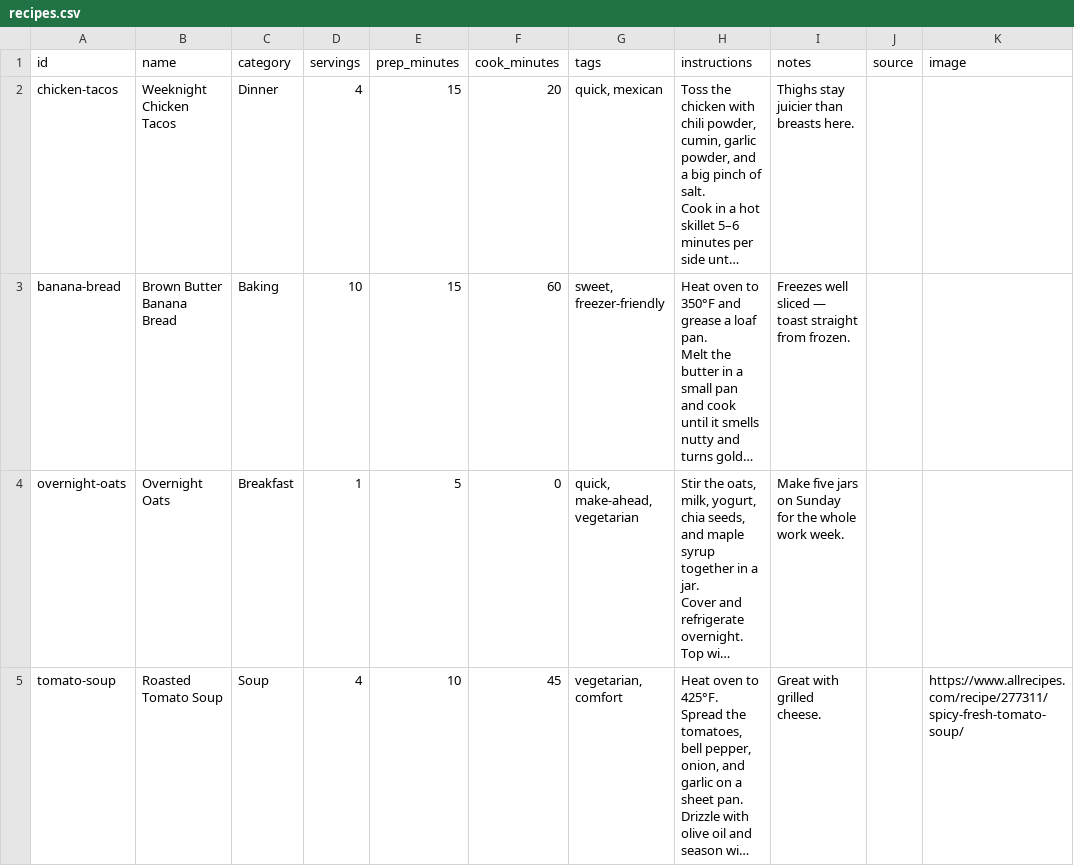
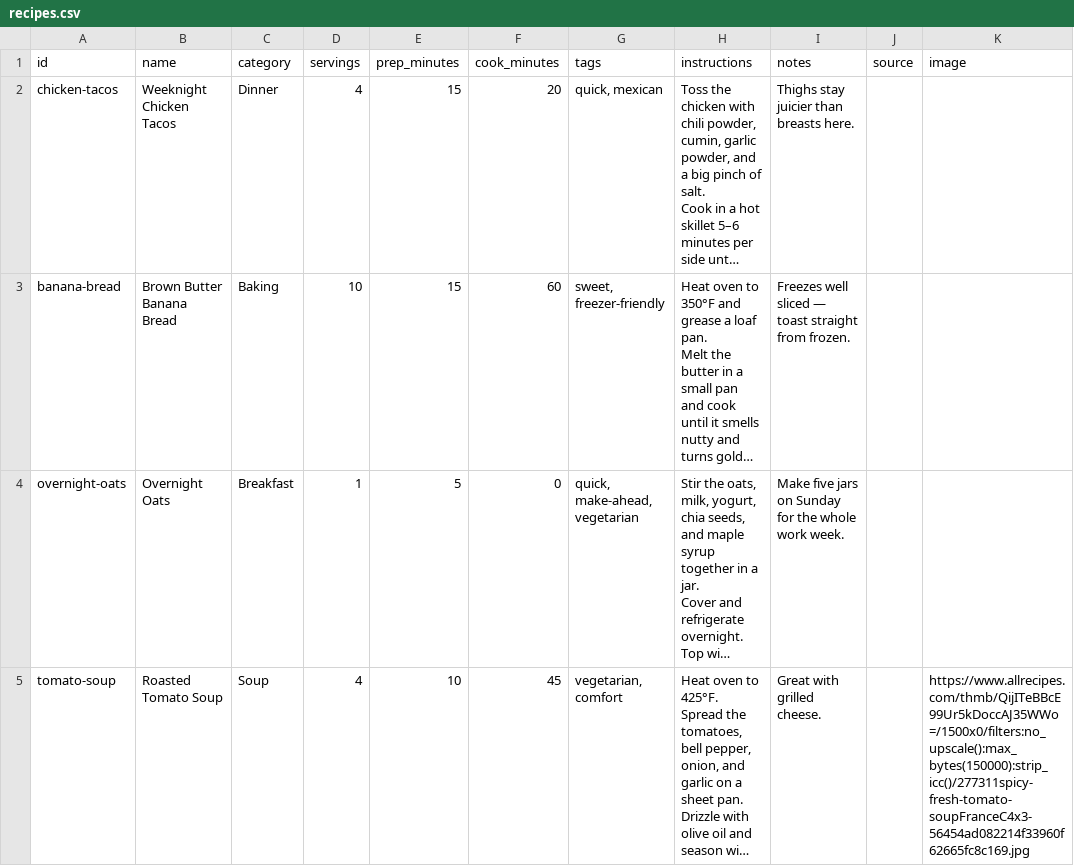
Before and after one commit to avoo3168/recipe-book, a CSV file: data/recipes.csv, drawn as a sheet; long unchanged cells end in …; the diff names each change by its address in the sheet, - before the commit and + after, or states it on an @@ line.

Commit message:
Update recipe: Roasted Tomato Soup

```diff
--- a/data/recipes.csv
+++ b/data/recipes.csv
-K5 (image): https://www.allrecipes.com/recipe/277311/spicy-fresh-tomato-soup/
+K5 (image): https://www.allrecipes.com/thmb/QijITeBBcE99Ur5kDoccAJ35WWo=/1500x0/filters:no_upscale():max_bytes(150000):strip_icc()/277311spicy-fresh-tomato-soupFranceC4x3-56454ad082214f33960f62665fc8c169.jpg
```
